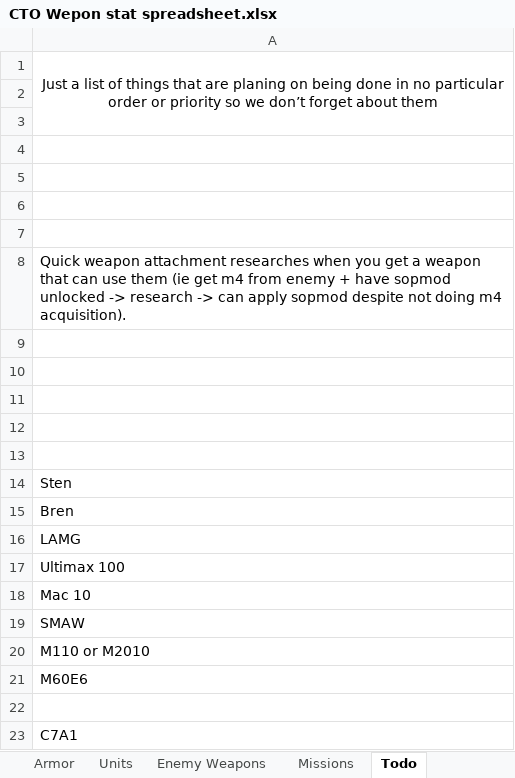
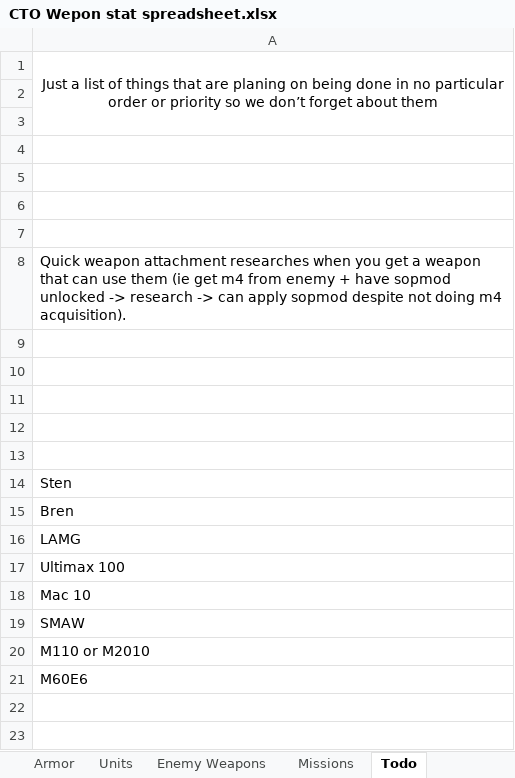
Before and after one commit to Inventorum-Development-Team/IDT_Counter_Terrorist_Operations, an Excel workbook: CTO Wepon stat spreadsheet.xlsx, sheet Todo, drawn as a sheet; values as stored, in another font and other column widths than the file's, no borders; the diff names each change by its address in the sheet, - before the commit and + after, or states it on an @@ line.

```diff
--- a/CTO Wepon stat spreadsheet.xlsx (sheet Todo)
+++ b/CTO Wepon stat spreadsheet.xlsx (sheet Todo)
-row 22: (empty)
-row 23: C7A1
```
Also changed, not shown: 12 other files.
